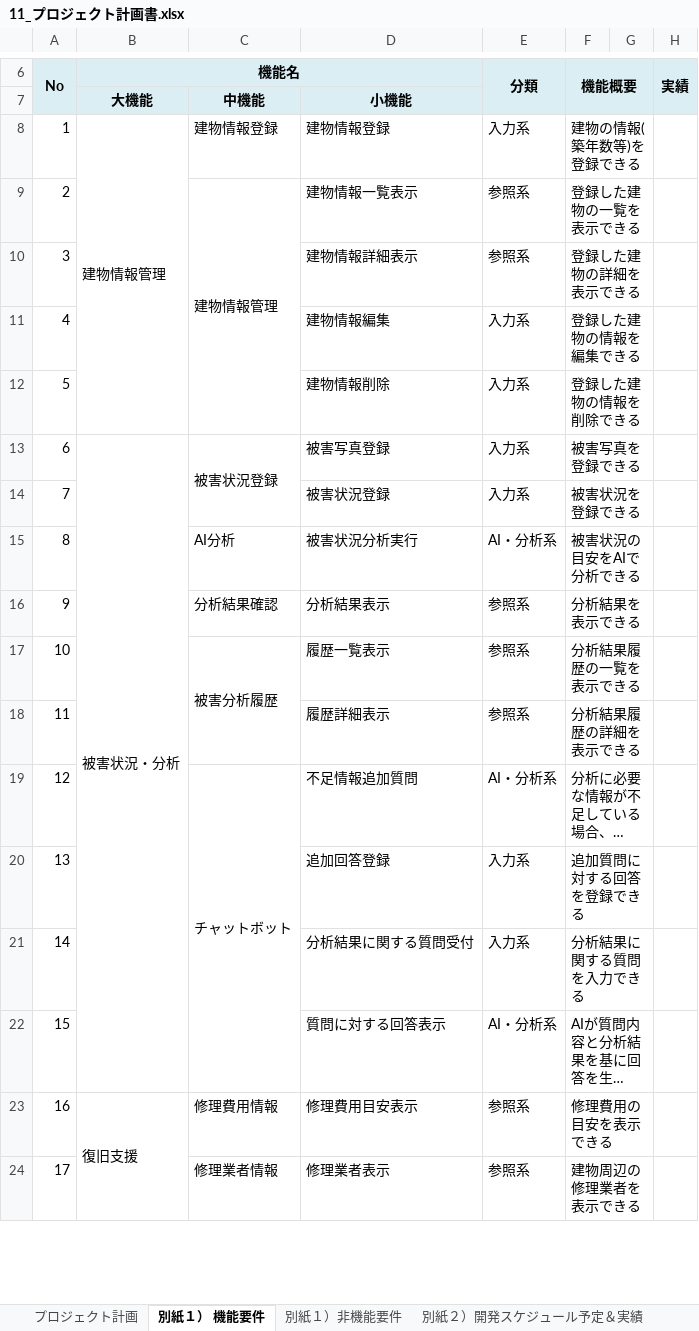
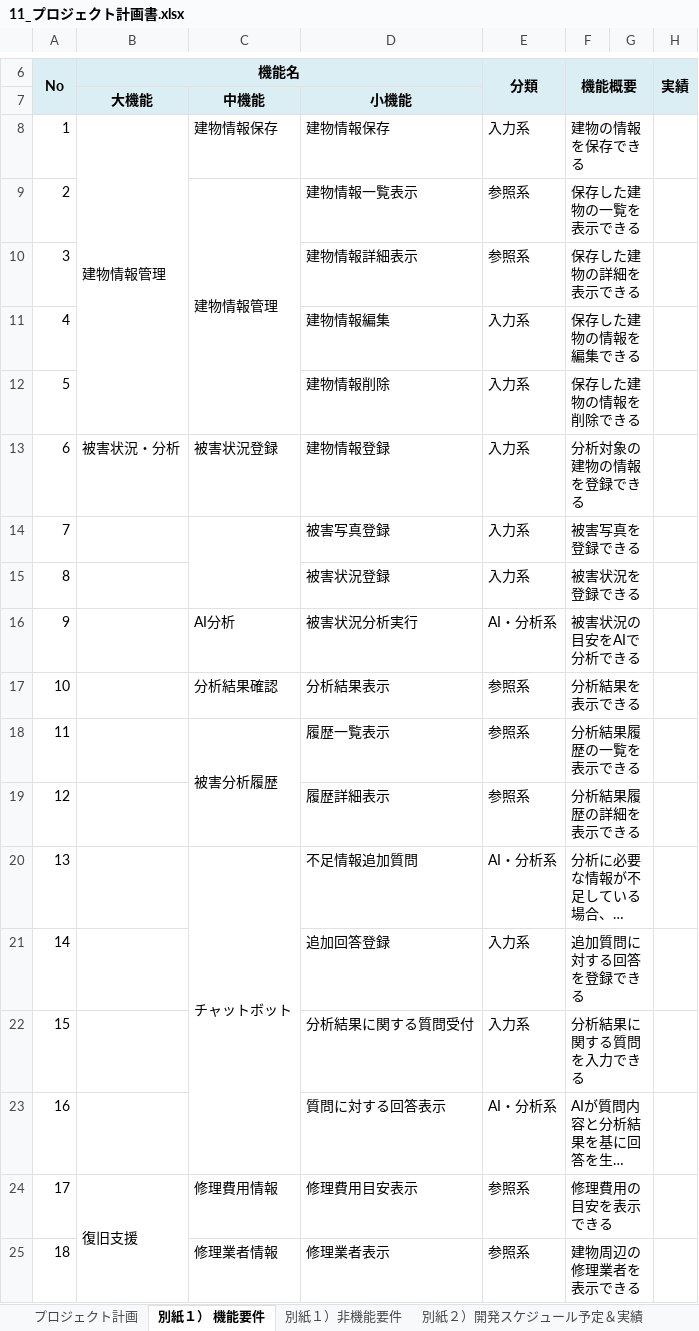
Before and after one commit to Kotarou-Tanoue/tanouesoftware, an Excel workbook: 10_企画書・プロジェクト企画書/11_プロジェクト計画書.xlsx, sheet 別紙１） 機能要件, drawn as a sheet; only a part is shown, gaps mark what is left out; long unchanged cells end in …; values as stored, in another font and other column widths than the file's, no borders; charts and pictures not drawn; removed rows and columns are numbered as before the commit, all else as after; the diff names each change by its address in the sheet, - before the commit and + after, or states it on an @@ line.

```diff
--- a/10_企画書・プロジェクト企画書/11_プロジェクト計画書.xlsx (sheet 別紙１） 機能要件)
+++ b/10_企画書・プロジェクト企画書/11_プロジェクト計画書.xlsx (sheet 別紙１） 機能要件)
-C8: 建物情報登録
+C8: 建物情報保存
-D8: 建物情報登録
+D8: 建物情報保存
-F8 (機能概要): 建物の情報(築年数等)を登録できる
+F8 (機能概要): 建物の情報を保存できる
-F9 (機能概要): 登録した建物の一覧を表示できる
+F9 (機能概要): 保存した建物の一覧を表示できる
-F10 (機能概要): 登録した建物の詳細を表示できる
+F10 (機能概要): 保存した建物の詳細を表示できる
-F11 (機能概要): 登録した建物の情報を編集できる
+F11 (機能概要): 保存した建物の情報を編集できる
-F12 (機能概要): 登録した建物の情報を削除できる
+F12 (機能概要): 保存した建物の情報を削除できる
-B13:B22 merged
-C13:C14 merged
-D13: 被害写真登録
+D13: 建物情報登録
-F13 (機能概要): 被害写真を登録できる
+F13 (機能概要): 分析対象の建物の情報を登録できる
+row 14: 7 |  |  | 被害写真登録 | 入力系 | 被害写真を登録できる
@@ column A (No) renumbered from row 15 down @@
```
Also changed, not shown: charts or pictures, 2 other files.
